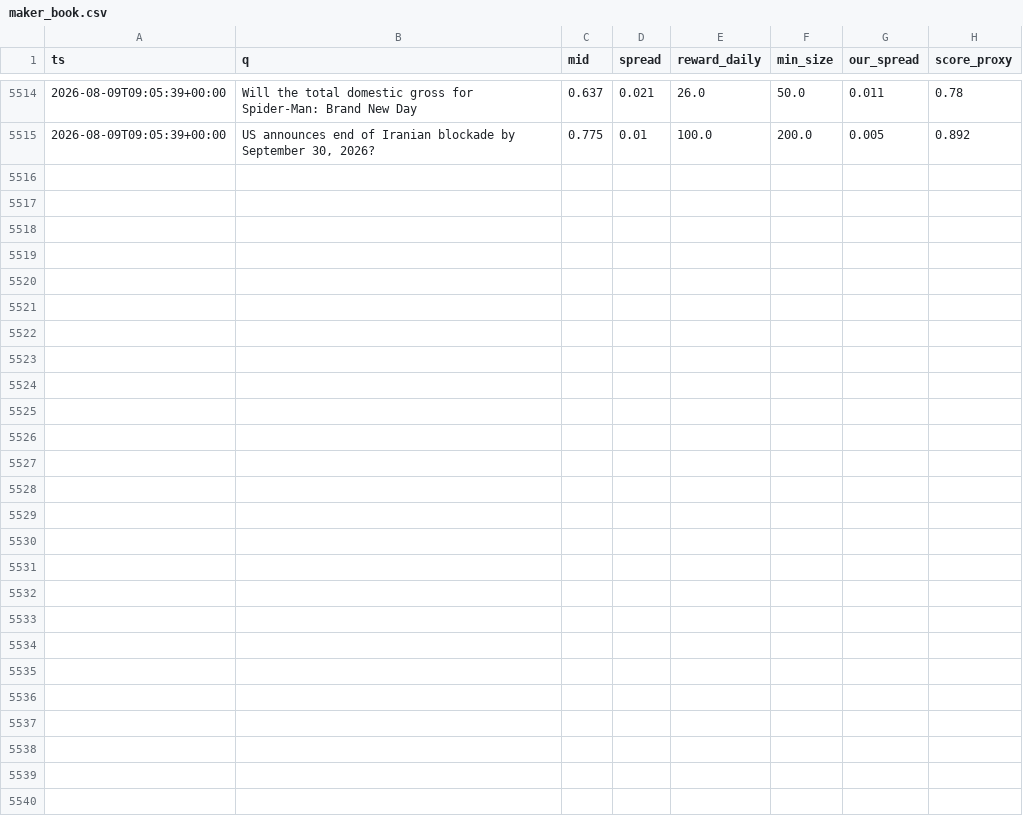
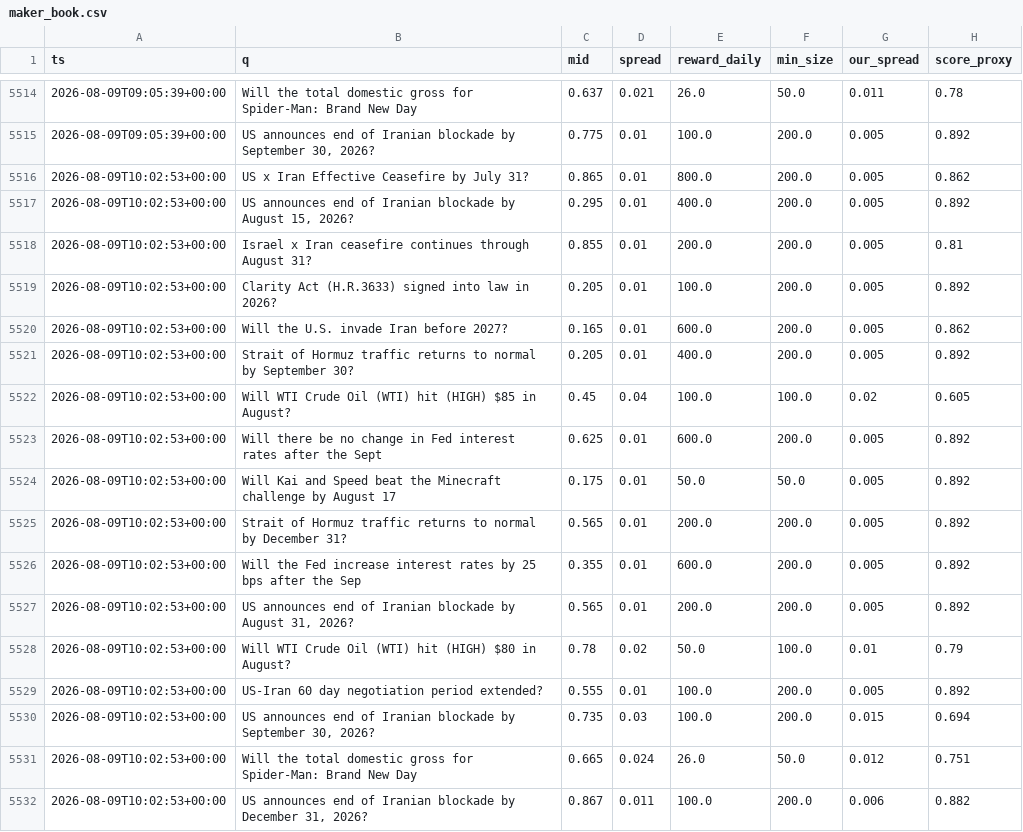
Before and after one commit to Savi-Swar/desk, a CSV file: collected/maker_book.csv, drawn as a sheet; only a part is shown, gaps mark what is left out; the diff names each change by its address in the sheet, - before the commit and + after, or states it on an @@ line.

```diff
--- a/collected/maker_book.csv
+++ b/collected/maker_book.csv
+row 5516: 2026-08-09T10:02:53+00:00 | US x Iran Effective Ceasefire by July 31? | 0.865 | 0.01 | 800.0 | 200.0 | 0.005 | 0.862
+row 5517: 2026-08-09T10:02:53+00:00 | US announces end of Iranian blockade by August 15, 2026? | 0.295 | 0.01 | 400.0 | 200.0 | 0.005 | 0.892
+row 5518: 2026-08-09T10:02:53+00:00 | Israel x Iran ceasefire continues through August 31? | 0.855 | 0.01 | 200.0 | 200.0 | 0.005 | 0.81
+row 5519: 2026-08-09T10:02:53+00:00 | Clarity Act (H.R.3633) signed into law in 2026? | 0.205 | 0.01 | 100.0 | 200.0 | 0.005 | 0.892
+row 5520: 2026-08-09T10:02:53+00:00 | Will the U.S. invade Iran before 2027? | 0.165 | 0.01 | 600.0 | 200.0 | 0.005 | 0.862
+row 5521: 2026-08-09T10:02:53+00:00 | Strait of Hormuz traffic returns to normal by September 30? | 0.205 | 0.01 | 400.0 | 200.0 | 0.005 | 0.892
+row 5522: 2026-08-09T10:02:53+00:00 | Will WTI Crude Oil (WTI) hit (HIGH) $85 in August? | 0.45 | 0.04 | 100.0 | 100.0 | 0.02 | 0.605
+row 5523: 2026-08-09T10:02:53+00:00 | Will there be no change in Fed interest rates after the Sept | 0.625 | 0.01 | 600.0 | 200.0 | 0.005 | 0.892
+row 5524: 2026-08-09T10:02:53+00:00 | Will Kai and Speed beat the Minecraft challenge by August 17 | 0.175 | 0.01 | 50.0 | 50.0 | 0.005 | 0.892
+row 5525: 2026-08-09T10:02:53+00:00 | Strait of Hormuz traffic returns to normal by December 31? | 0.565 | 0.01 | 200.0 | 200.0 | 0.005 | 0.892
+row 5526: 2026-08-09T10:02:53+00:00 | Will the Fed increase interest rates by 25 bps after the Sep | 0.355 | 0.01 | 600.0 | 200.0 | 0.005 | 0.892
+row 5527: 2026-08-09T10:02:53+00:00 | US announces end of Iranian blockade by August 31, 2026? | 0.565 | 0.01 | 200.0 | 200.0 | 0.005 | 0.892
+row 5528: 2026-08-09T10:02:53+00:00 | Will WTI Crude Oil (WTI) hit (HIGH) $80 in August? | 0.78 | 0.02 | 50.0 | 100.0 | 0.01 | 0.79
+row 5529: 2026-08-09T10:02:53+00:00 | US-Iran 60 day negotiation period extended? | 0.555 | 0.01 | 100.0 | 200.0 | 0.005 | 0.892
+row 5530: 2026-08-09T10:02:53+00:00 | US announces end of Iranian blockade by September 30, 2026? | 0.735 | 0.03 | 100.0 | 200.0 | 0.015 | 0.694
+row 5531: 2026-08-09T10:02:53+00:00 | Will the total domestic gross for Spider-Man: Brand New Day | 0.665 | 0.024 | 26.0 | 50.0 | 0.012 | 0.751
+row 5532: 2026-08-09T10:02:53+00:00 | US announces end of Iranian blockade by December 31, 2026? | 0.867 | 0.011 | 100.0 | 200.0 | 0.006 | 0.882
```
Also changed, not shown: collected/maker_net.csv, collected/maker_net3.csv, 1 other file.
